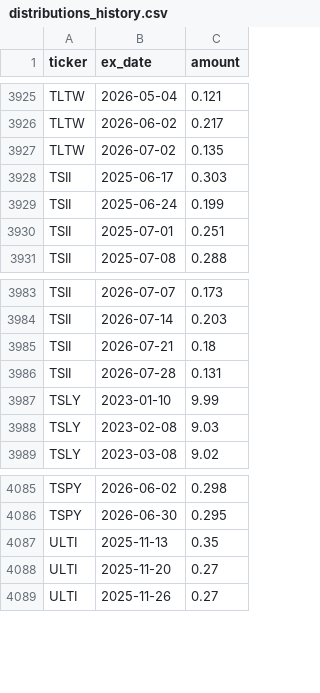
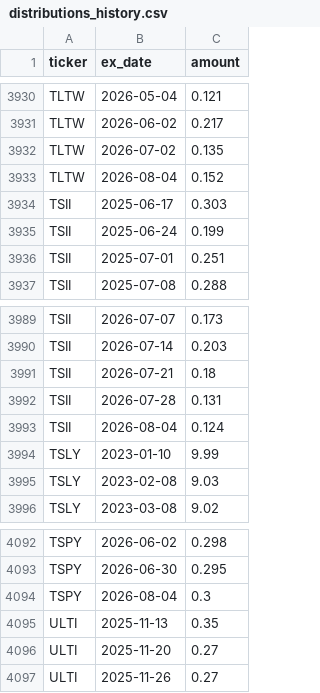
Before and after one commit to jimzucker/TrueYield, a CSV file: data/distributions_history.csv, drawn as a sheet; only a part is shown, gaps mark what is left out; the diff covers the shown part only.

```diff
--- a/data/distributions_history.csv
+++ b/data/distributions_history.csv
@@ -3927,2 +3932,3 @@ TLTW,2026-06-02,0.217
 TLTW,2026-07-02,0.135
+TLTW,2026-08-04,0.152
 TSII,2025-06-17,0.303
@@ -3986,2 +3992,3 @@ TSII,2026-07-21,0.18
 TSII,2026-07-28,0.131
+TSII,2026-08-04,0.124
 TSLY,2023-01-10,9.99
@@ -4086,2 +4093,3 @@ TSPY,2026-06-02,0.298
 TSPY,2026-06-30,0.295
+TSPY,2026-08-04,0.3
 ULTI,2025-11-13,0.35
```
Also changed, not shown: 5 added rows elsewhere in this file, data/roc_history.csv, 6 other files.
